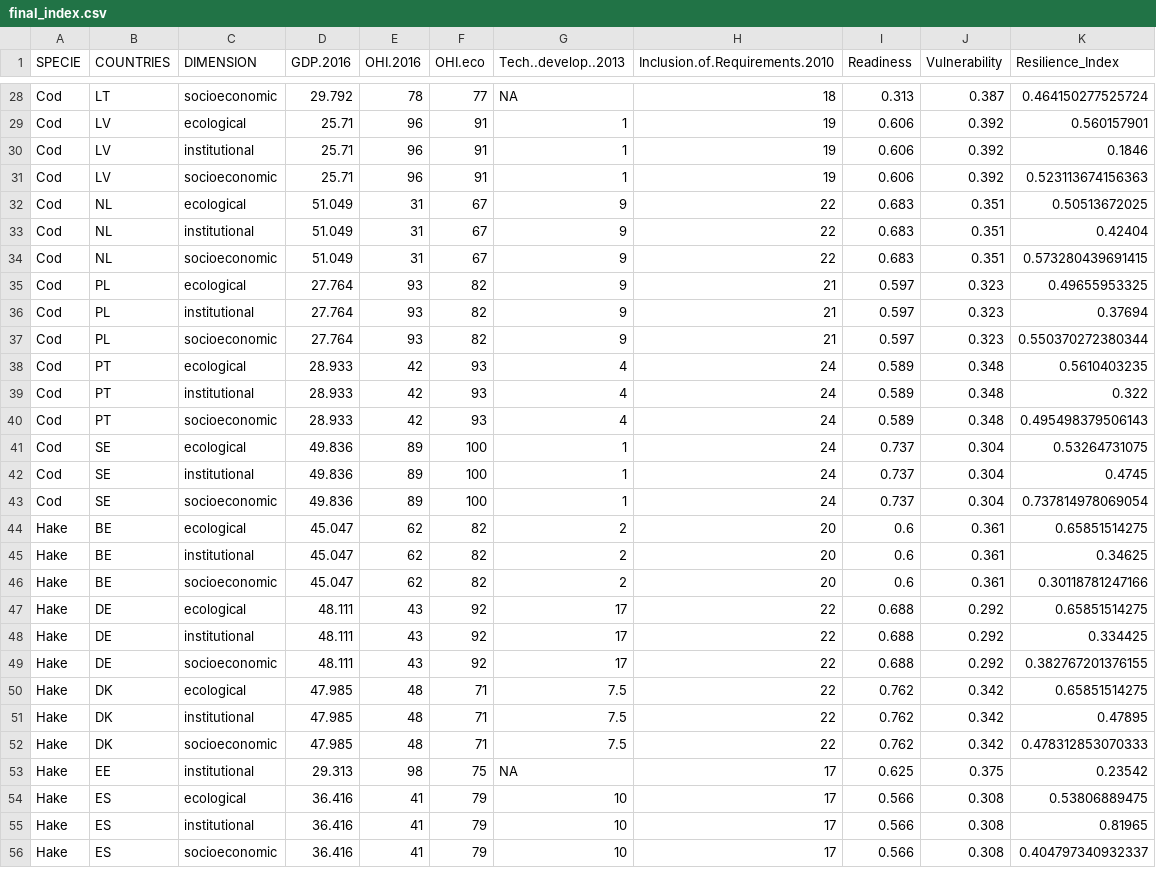
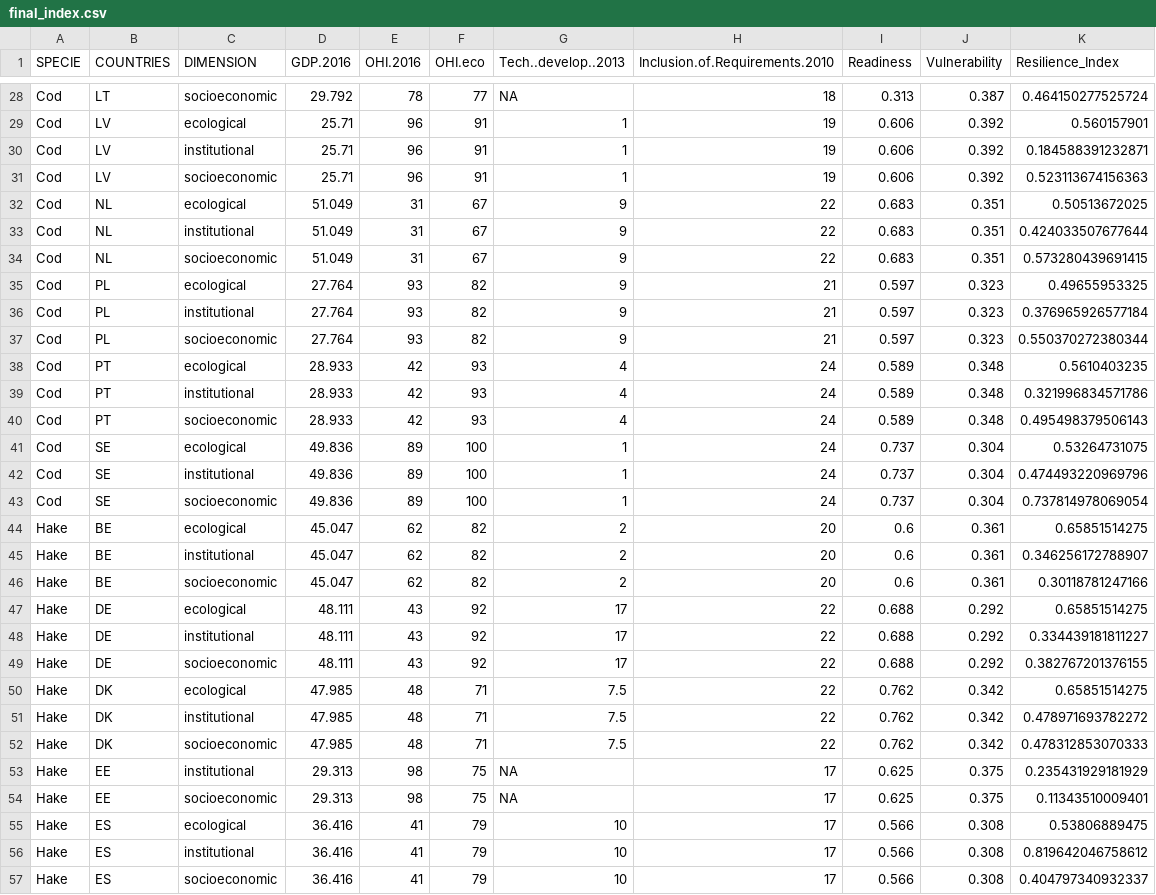
Before and after one commit to futureoceanslab/Fisheries-Resilience-Index, a CSV file: data/final_index.csv, drawn as a sheet; only a part is shown, gaps mark what is left out; the diff covers the shown part only.

```diff
--- a/data/final_index.csv
+++ b/data/final_index.csv
@@ -29,28 +29,29 @@
 "Cod","LV","ecological",25.71,96,91,1,19,0.606,0.392,0.560157901
-"Cod","LV","institutional",25.71,96,91,1,19,0.606,0.392,0.1846
+"Cod","LV","institutional",25.71,96,91,1,19,0.606,0.392,0.184588391232871
 "Cod","LV","socioeconomic",25.71,96,91,1,19,0.606,0.392,0.523113674156363
 "Cod","NL","ecological",51.049,31,67,9,22,0.683,0.351,0.50513672025
-"Cod","NL","institutional",51.049,31,67,9,22,0.683,0.351,0.42404
+"Cod","NL","institutional",51.049,31,67,9,22,0.683,0.351,0.424033507677644
 "Cod","NL","socioeconomic",51.049,31,67,9,22,0.683,0.351,0.573280439691415
 "Cod","PL","ecological",27.764,93,82,9,21,0.597,0.323,0.49655953325
-"Cod","PL","institutional",27.764,93,82,9,21,0.597,0.323,0.37694
+"Cod","PL","institutional",27.764,93,82,9,21,0.597,0.323,0.376965926577184
 "Cod","PL","socioeconomic",27.764,93,82,9,21,0.597,0.323,0.550370272380344
 "Cod","PT","ecological",28.933,42,93,4,24,0.589,0.348,0.5610403235
-"Cod","PT","institutional",28.933,42,93,4,24,0.589,0.348,0.322
+"Cod","PT","institutional",28.933,42,93,4,24,0.589,0.348,0.321996834571786
 "Cod","PT","socioeconomic",28.933,42,93,4,24,0.589,0.348,0.495498379506143
 "Cod","SE","ecological",49.836,89,100,1,24,0.737,0.304,0.53264731075
-"Cod","SE","institutional",49.836,89,100,1,24,0.737,0.304,0.4745
+"Cod","SE","institutional",49.836,89,100,1,24,0.737,0.304,0.474493220969796
 "Cod","SE","socioeconomic",49.836,89,100,1,24,0.737,0.304,0.737814978069054
 "Hake","BE","ecological",45.047,62,82,2,20,0.6,0.361,0.65851514275
-"Hake","BE","institutional",45.047,62,82,2,20,0.6,0.361,0.34625
+"Hake","BE","institutional",45.047,62,82,2,20,0.6,0.361,0.346256172788907
 "Hake","BE","socioeconomic",45.047,62,82,2,20,0.6,0.361,0.30118781247166
 "Hake","DE","ecological",48.111,43,92,17,22,0.688,0.292,0.65851514275
-"Hake","DE","institutional",48.111,43,92,17,22,0.688,0.292,0.334425
+"Hake","DE","institutional",48.111,43,92,17,22,0.688,0.292,0.334439181811227
 "Hake","DE","socioeconomic",48.111,43,92,17,22,0.688,0.292,0.382767201376155
 "Hake","DK","ecological",47.985,48,71,7.5,22,0.762,0.342,0.65851514275
-"Hake","DK","institutional",47.985,48,71,7.5,22,0.762,0.342,0.47895
+"Hake","DK","institutional",47.985,48,71,7.5,22,0.762,0.342,0.478971693782272
 "Hake","DK","socioeconomic",47.985,48,71,7.5,22,0.762,0.342,0.478312853070333
-"Hake","EE","institutional",29.313,98,75,NA,17,0.625,0.375,0.23542
+"Hake","EE","institutional",29.313,98,75,NA,17,0.625,0.375,0.235431929181929
+"Hake","EE","socioeconomic",29.313,98,75,NA,17,0.625,0.375,0.11343510009401
 "Hake","ES","ecological",36.416,41,79,10,17,0.566,0.308,0.53806889475
-"Hake","ES","institutional",36.416,41,79,10,17,0.566,0.308,0.81965
+"Hake","ES","institutional",36.416,41,79,10,17,0.566,0.308,0.819642046758612
 "Hake","ES","socioeconomic",36.416,41,79,10,17,0.566,0.308,0.404797340932337
```
Also changed, not shown: 6 added rows and 18 edited cells elsewhere in this file, 34 other files.
